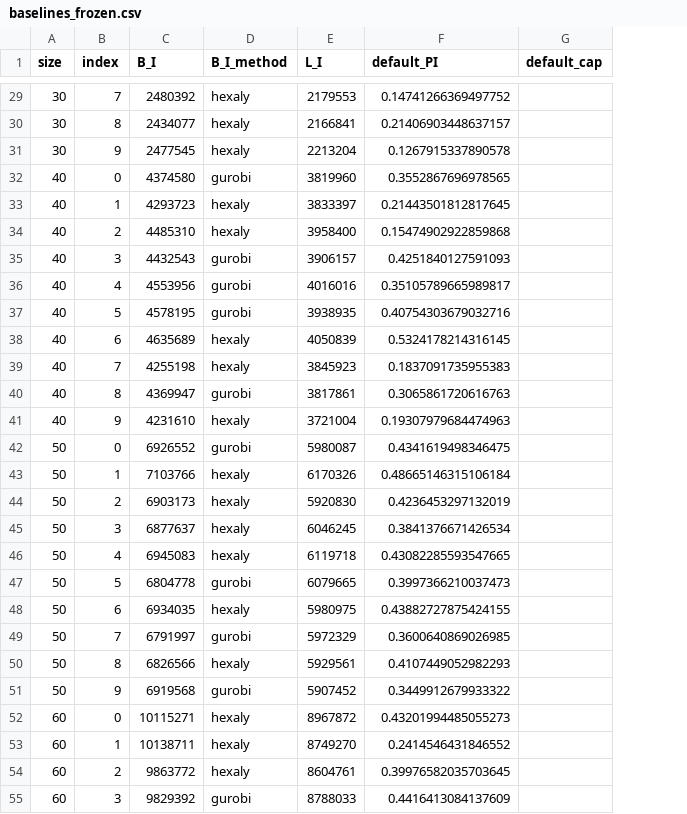
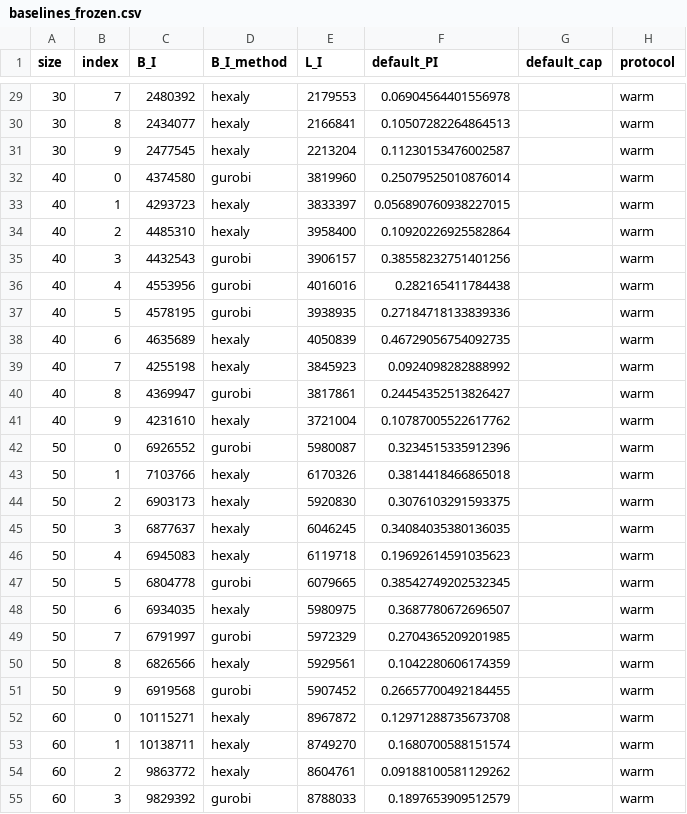
Before and after one commit to SoerenWilkening/constraint-oriented-biased-quantum-search, a CSV file: benchmarks/baselines_frozen.csv, drawn as a sheet; only a part is shown, gaps mark what is left out; the diff covers the shown part only; the diff names each change by its address in the sheet, - before the commit and + after, or states it on an @@ line.

```diff
--- a/benchmarks/baselines_frozen.csv
+++ b/benchmarks/baselines_frozen.csv
+column H (protocol), rows 29-55: all warm
-F29 (default_PI): 0.14741266369497752
+F29 (default_PI): 0.06904564401556978
-F30 (default_PI): 0.21406903448637157
+F30 (default_PI): 0.10507282264864513
-F31 (default_PI): 0.1267915337890578
+F31 (default_PI): 0.11230153476002587
-F32 (default_PI): 0.3552867696978565
+F32 (default_PI): 0.25079525010876014
-F33 (default_PI): 0.21443501812817645
+F33 (default_PI): 0.056890760938227015
-F34 (default_PI): 0.15474902922859868
+F34 (default_PI): 0.10920226925582864
-F35 (default_PI): 0.4251840127591093
+F35 (default_PI): 0.38558232751401256
-F36 (default_PI): 0.35105789665989817
+F36 (default_PI): 0.282165411784438
-F37 (default_PI): 0.40754303679032716
+F37 (default_PI): 0.27184718133839336
-F38 (default_PI): 0.5324178214316145
+F38 (default_PI): 0.46729056754092735
-F39 (default_PI): 0.1837091735955383
+F39 (default_PI): 0.0924098282888992
-F40 (default_PI): 0.3065861720616763
+F40 (default_PI): 0.24454352513826427
-F41 (default_PI): 0.19307979684474963
+F41 (default_PI): 0.10787005522617762
-F42 (default_PI): 0.4341619498346475
+F42 (default_PI): 0.3234515335912396
-F43 (default_PI): 0.48665146315106184
+F43 (default_PI): 0.3814418466865018
-F44 (default_PI): 0.4236453297132019
+F44 (default_PI): 0.3076103291593375
-F45 (default_PI): 0.3841376671426534
+F45 (default_PI): 0.34084035380136035
-F46 (default_PI): 0.43082285593547665
+F46 (default_PI): 0.19692614591035623
-F47 (default_PI): 0.3997366210037473
+F47 (default_PI): 0.38542749202532345
-F48 (default_PI): 0.43882727875424155
+F48 (default_PI): 0.3687780672696507
-F49 (default_PI): 0.3600640869026985
+F49 (default_PI): 0.2704365209201985
-F50 (default_PI): 0.4107449052982293
+F50 (default_PI): 0.1042280606174359
-F51 (default_PI): 0.3449912679933322
+F51 (default_PI): 0.26657700492184455
-F52 (default_PI): 0.43201994485055273
+F52 (default_PI): 0.12971288735673708
-F53 (default_PI): 0.2414546431846552
+F53 (default_PI): 0.1680700588151574
-F54 (default_PI): 0.39976582035703645
+F54 (default_PI): 0.09188100581129262
-F55 (default_PI): 0.4416413084137609
+F55 (default_PI): 0.1897653909512579
```
Also changed, not shown: 73 edited cells elsewhere in this file, benchmarks/floor_calibration.csv, 7 other files.
